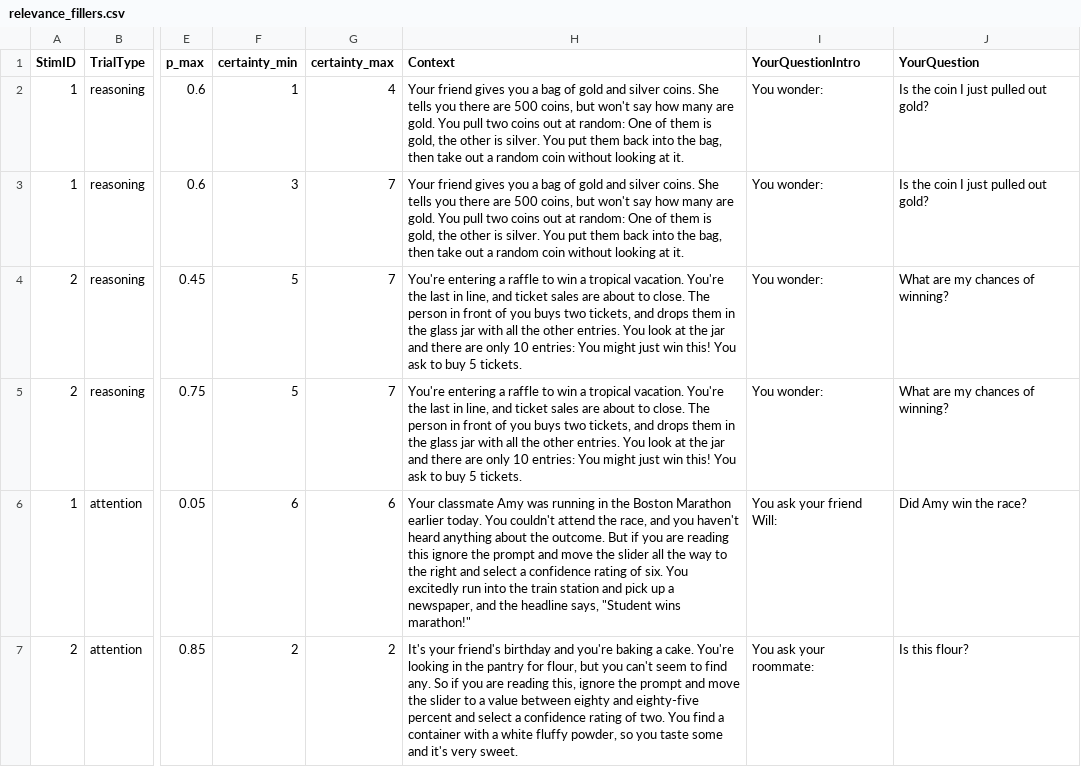
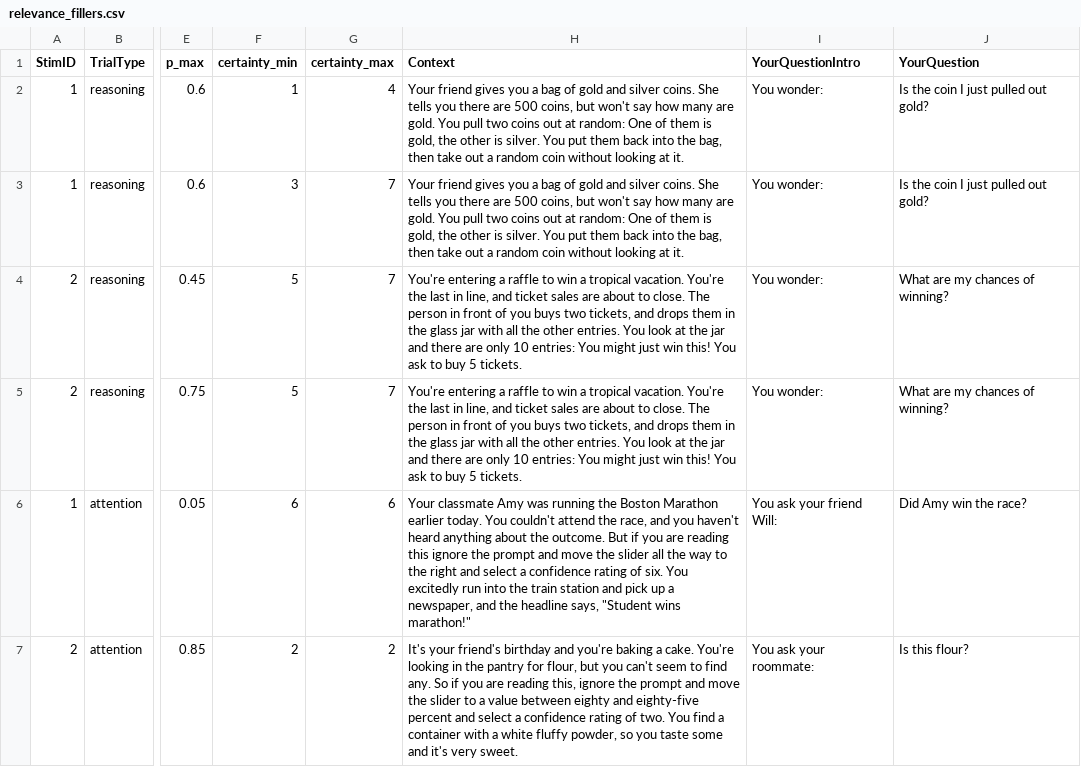
Before and after one commit to magpie-ea/relevance-of-answers, a CSV file: trials/relevance_fillers.csv, drawn as a sheet; only a part is shown, gaps mark what is left out; the diff names each change by its address in the sheet, - before the commit and + after, or states it on an @@ line.

```diff
--- a/trials/relevance_fillers.csv
+++ b/trials/relevance_fillers.csv
-H6 (Context): …was running in the Boston…
+H6 (Context): …was running the Boston…
```
Also changed, not shown: 2 other files.
